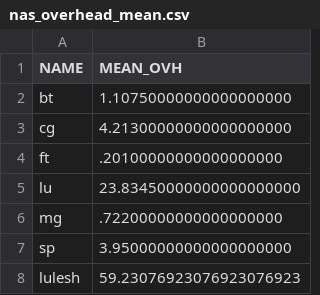
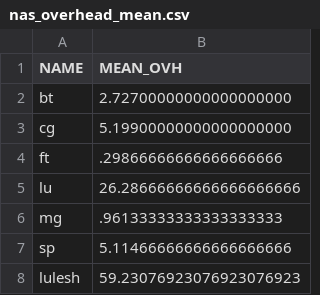
Before and after one commit to nikolai6767/pallas-analysis, a CSV file: analysis/res/nas_overhead_mean.csv, drawn as a sheet.

```diff
--- a/analysis/res/nas_overhead_mean.csv
+++ b/analysis/res/nas_overhead_mean.csv
@@ -1,8 +1,8 @@
 NAME,MEAN_OVH
-bt,1.10750000000000000000
-cg,4.21300000000000000000
-ft,.20100000000000000000
-lu,23.83450000000000000000
-mg,.72200000000000000000
-sp,3.95000000000000000000
+bt,2.72700000000000000000
+cg,5.19900000000000000000
+ft,.29866666666666666666
+lu,26.28666666666666666666
+mg,.96133333333333333333
+sp,5.11466666666666666666
 lulesh,59.23076923076923076923
```
Also changed, not shown: analysis/res/durations.csv, analysis/res/nas_eztrace_time_mean.csv, 44 other files.
